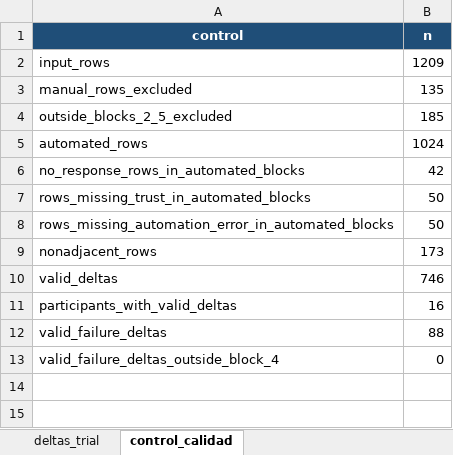
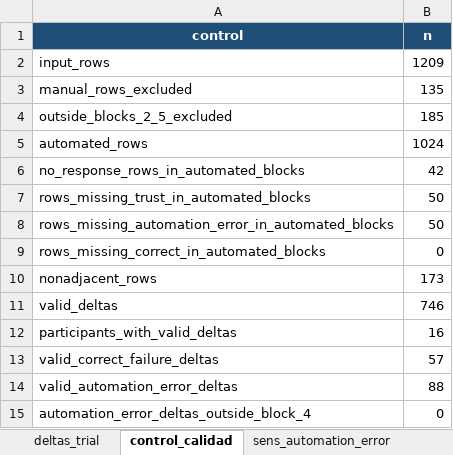
Before and after one commit to neurocienciaetsiae/Neurociencia-2026-27, an Excel workbook: ATC_EXTRACTOR/output/h2_trust_change/h2_results.xlsx, sheet control_calidad, drawn as a sheet; values as stored, in another font and other column widths than the file's, no borders; addresses are those after the commit; the diff names each change by its address in the sheet, - before the commit and + after, or states it on an @@ line.

```diff
--- a/ATC_EXTRACTOR/output/h2_trust_change/h2_results.xlsx (sheet control_calidad)
+++ b/ATC_EXTRACTOR/output/h2_trust_change/h2_results.xlsx (sheet control_calidad)
+sheet tab: sens_automation_error
+row 9: rows_missing_correct_in_automated_blocks | 0
+row 13: valid_correct_failure_deltas | 57
-A14 (control): valid_failure_deltas
+A14 (control): valid_automation_error_deltas
-A15 (control): valid_failure_deltas_outside_block_4
+A15 (control): automation_error_deltas_outside_block_4
```
Also changed, not shown: sheet participantes_fase_bloque, sheet fase_bloque, sheet participantes, sheet contraste_global, sheet informe, sheet deltas_trial, 1 more sheet, other sheet tabs, 5 other files.
